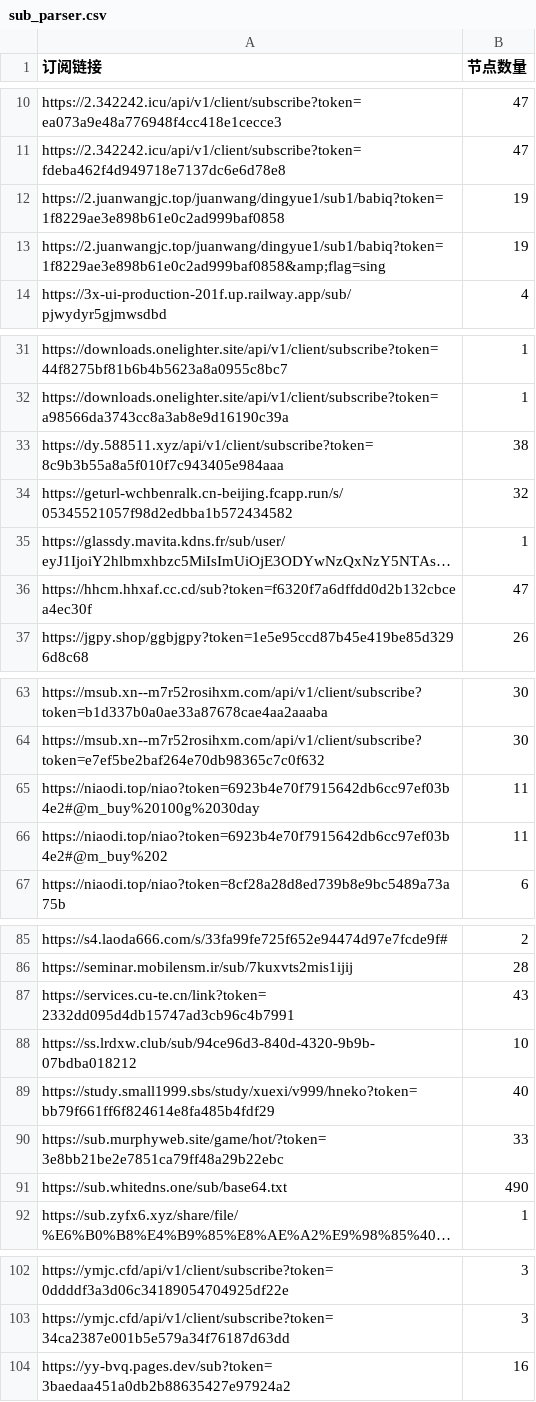
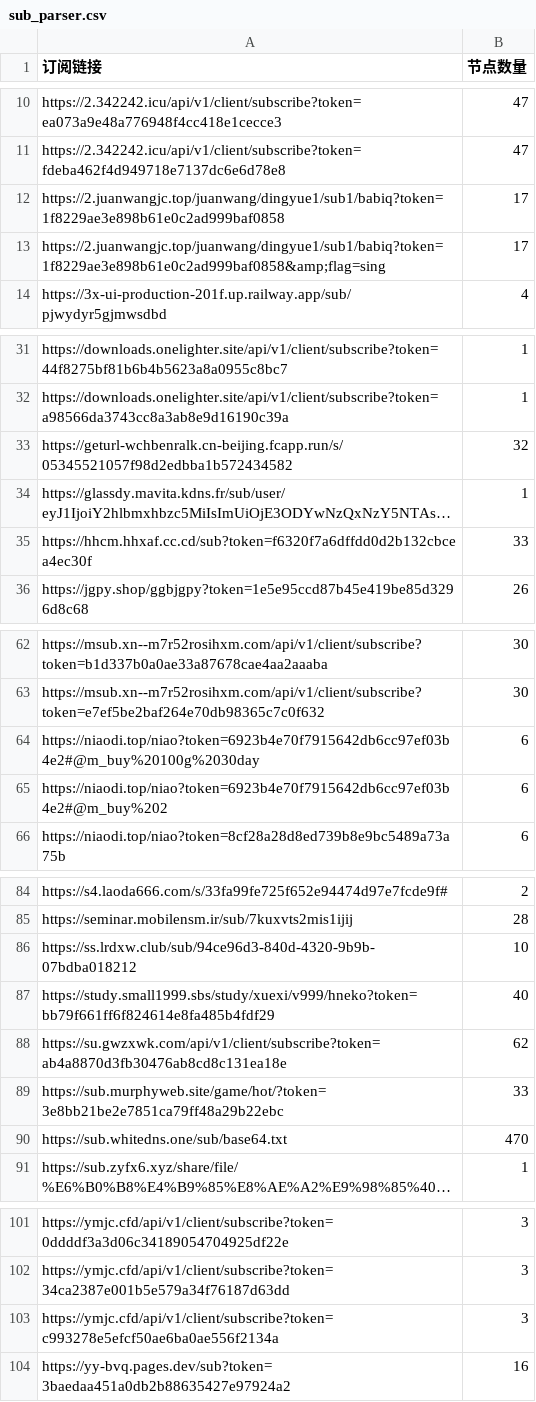
Before and after one commit to pdd520/NodeParser, a CSV file: sub_parser.csv, drawn as a sheet; only a part is shown, gaps mark what is left out; long unchanged cells end in …; removed rows and columns are numbered as before the commit, all else as after; the diff covers the shown part only; the diff names each change by its address in the sheet, - before the commit and + after, or states it on an @@ line.

```diff
--- a/sub_parser.csv
+++ b/sub_parser.csv
-B12:B13 (节点数量): 19
+B12:B13 (节点数量): 17
-row 33: https://dy.588511.xyz/api/v1/client/subscribe?token=8c9b3b55a8a5f010f7c943405e984aaa | 38
-B35 (节点数量): 47
+B35 (节点数量): 33
-B64:B65 (节点数量): 11
+B64:B65 (节点数量): 6
-row 87: https://services.cu-te.cn/link?token=2332dd095d4db15747ad3cb96c4b7991 | 43
+row 88: https://su.gwzxwk.com/api/v1/client/subscribe?token=ab4a8870d3fb30476ab8cd8c131ea18e | 62
-B90 (节点数量): 490
+B90 (节点数量): 470
+row 103: https://ymjc.cfd/api/v1/client/subscribe?token=c993278e5efcf50ae6ba0ae556f2134a | 3
```
Also changed, not shown: 1 edited cell elsewhere in this file, 3 other files.
